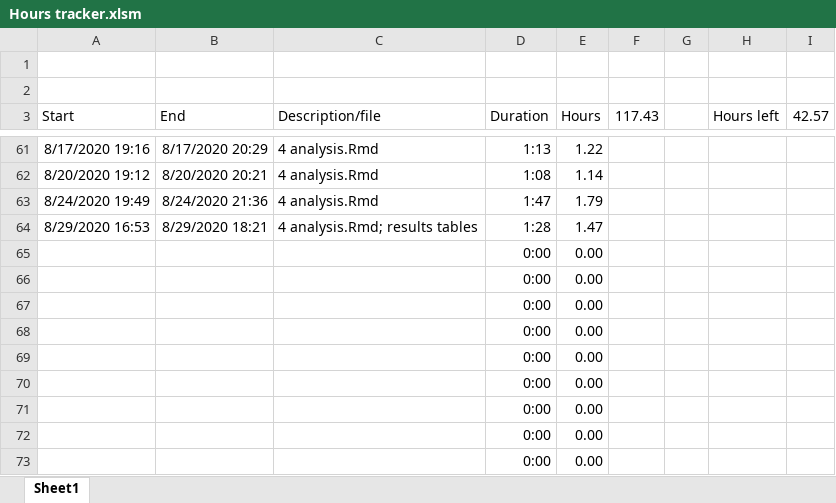
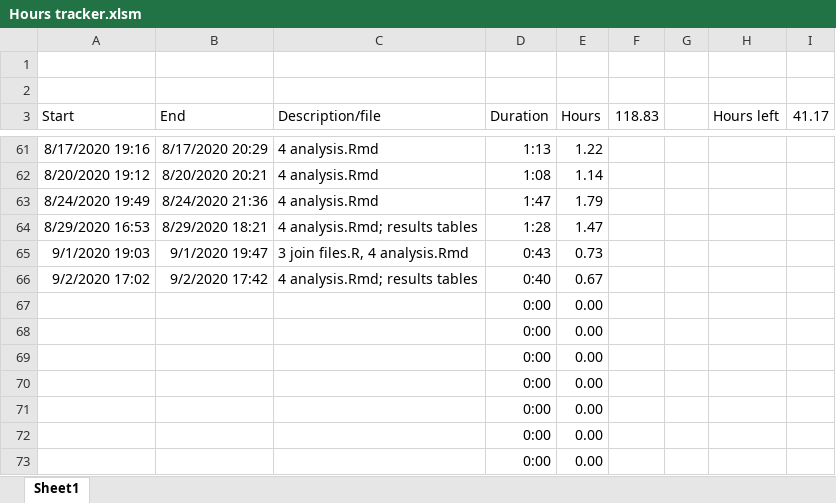
Before and after one commit to jrf1111/Elders-Playing-Like-Children, an Excel workbook: Hours tracker.xlsm, sheet Sheet1, drawn as a sheet; only a part is shown, gaps mark what is left out; values as stored, in another font and other column widths than the file's, no borders; charts and pictures not drawn; removed rows and columns are numbered as before the commit, all else as after; the diff names each change by its address in the sheet, - before the commit and + after, or states it on an @@ line.

Commit message:
Finish descriptive tables

```diff
--- a/Hours tracker.xlsm (sheet Sheet1)
+++ b/Hours tracker.xlsm (sheet Sheet1)
-F3: 117.43
+F3: 118.83
-I3: 42.57
+I3: 41.17
-row 65:  |  |  | 0:00 | 0.00
-row 66:  |  |  | 0:00 | 0.00
+row 65: 9/1/2020 19:03 | 9/1/2020 19:47 | 3 join files.R, 4 analysis.Rmd | 0:43 | 0.73
+row 66: 9/2/2020 17:02 | 9/2/2020 17:42 | 4 analysis.Rmd; results tables | 0:40 | 0.67
```
Also changed, not shown: 3 other files.
